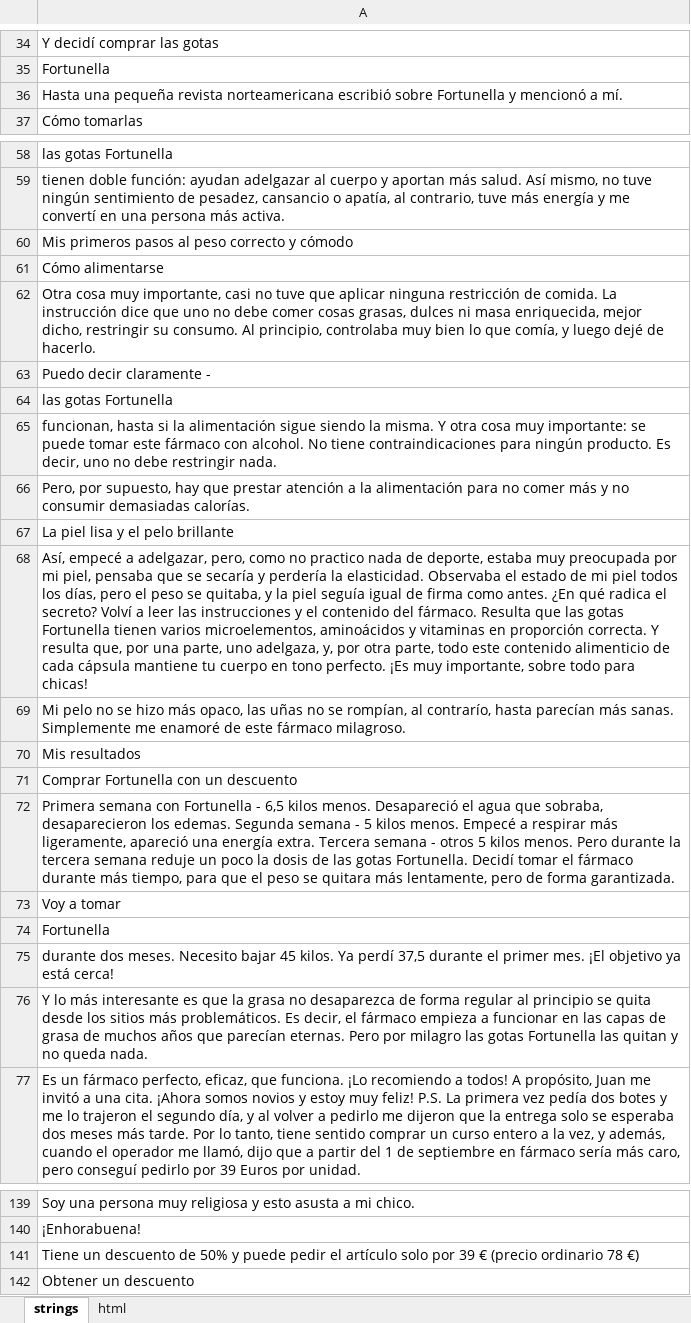
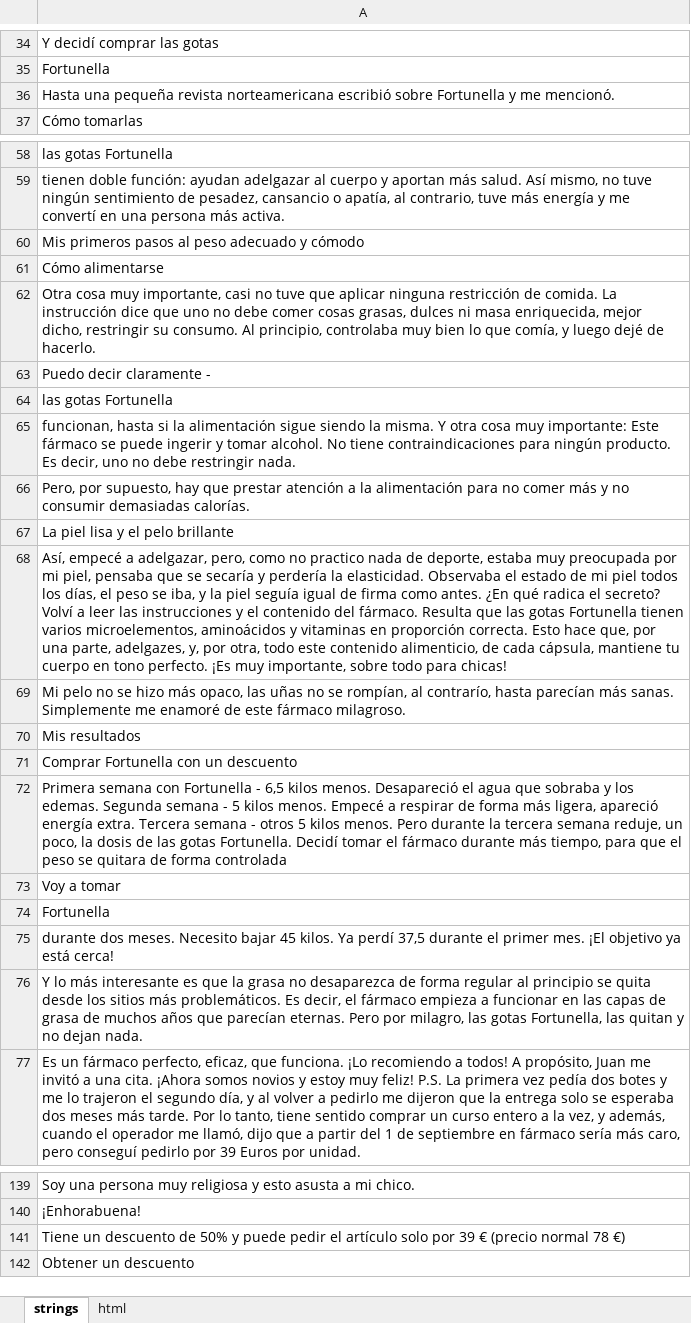
Before and after one commit to DanzigWebb/lands, an Excel workbook: pre/fater/2/es/Преленд 7.2 Потолстела на карантине (версия 2) Fortunella ES.xlsx, sheet strings, drawn as a sheet; only a part is shown, gaps mark what is left out; values as stored, in another font and other column widths than the file's, no borders; charts and pictures not drawn; the diff covers the shown part only; the diff names each change by its address in the sheet, - before the commit and + after, or states it on an @@ line.

```diff
--- a/pre/fater/2/es/Преленд 7.2 Потолстела на карантине (версия 2) Fortunella ES.xlsx (sheet strings)
+++ b/pre/fater/2/es/Преленд 7.2 Потолстела на карантине (версия 2) Fortunella ES.xlsx (sheet strings)
-A36: …Fortunella y mencionó a mí.
+A36: …Fortunella y me mencionó.
-A60: Mis primeros pasos al peso correcto y cómodo
+A60: Mis primeros pasos al peso adecuado y cómodo
-A65: …muy importante: se puede tomar este fármaco con alcohol. No…
+A65: …muy importante: Este fármaco se puede ingerir y tomar alcohol. No…
-A68: …los días, pero el peso se quitaba, y la piel seguía igual de firma como antes. ¿En qué radica el secreto? Volví a leer las instrucciones y el contenido del fármaco. Resulta que las gotas Fortunella tienen varios microelementos, aminoácidos y vitaminas en proporción correcta. Y resulta que, por una parte, uno adelgaza, y, por otra parte, todo este contenido alimenticio de cada cápsula mantiene tu…
+A68: …los días, el peso se iba, y la piel seguía igual de firma como antes. ¿En qué radica el secreto? Volví a leer las instrucciones y el contenido del fármaco. Resulta que las gotas Fortunella tienen varios microelementos, aminoácidos y vitaminas en proporción correcta. Esto hace que, por una parte, adelgazes, y, por otra, todo este contenido alimenticio, de cada cápsula, mantiene tu…
-A72: …agua que sobraba, desaparecieron los edemas. Segunda semana - 5 kilos menos. Empecé a respirar más ligeramente, apareció una energía extra. Tercera semana - otros 5 kilos menos. Pero durante la tercera semana reduje un poco la dosis de las gotas Fortunella. Decidí tomar el fármaco durante más tiempo, para que el peso se quitara más lentamente, pero de forma garantizada.
+A72: …agua que sobraba y los edemas. Segunda semana - 5 kilos menos. Empecé a respirar de forma más ligera, apareció energía extra. Tercera semana - otros 5 kilos menos. Pero durante la tercera semana reduje, un poco, la dosis de las gotas Fortunella. Decidí tomar el fármaco durante más tiempo, para que el peso se quitara de forma controlada
-A76: …Pero por milagro las gotas Fortunella las quitan y no queda nada.
+A76: …Pero por milagro, las gotas Fortunella, las quitan y no dejan nada.
-A141: …€ (precio ordinario 78 €)
+A141: …€ (precio normal 78 €)
```
Also changed, not shown: 25 edited cells elsewhere in this sheet, 2 other files.
